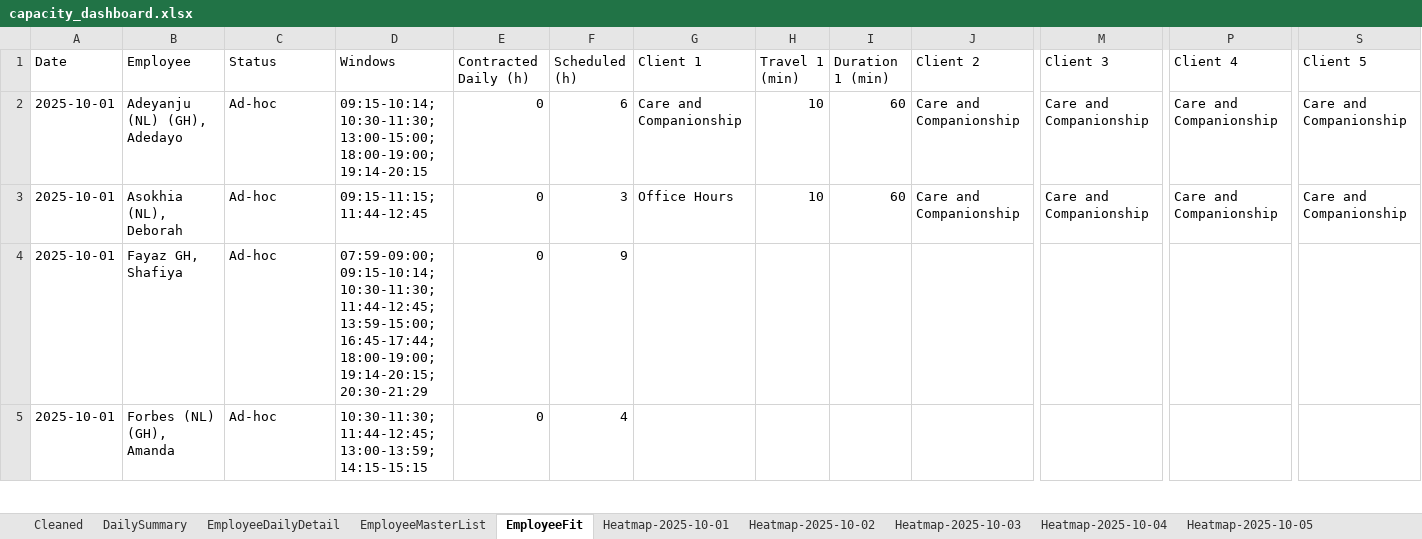
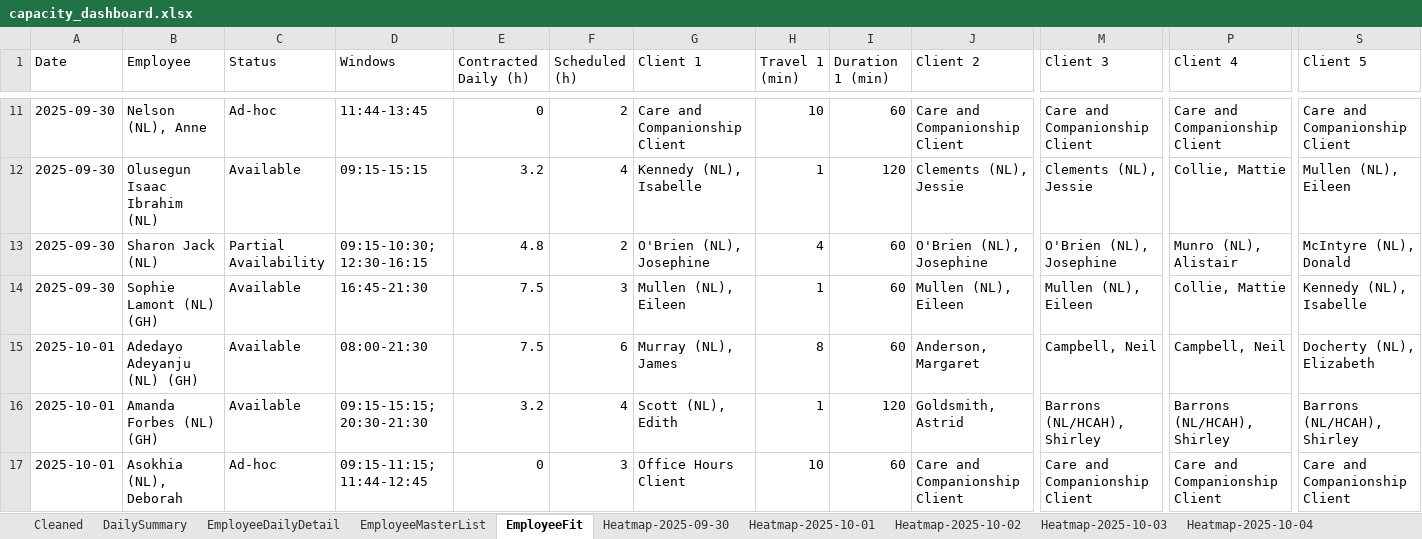
Before and after one commit to Mustansar-tech/CareCapacity, an Excel workbook: capacity_dashboard.xlsx, sheet EmployeeFit, drawn as a sheet; only a part is shown, gaps mark what is left out; values as stored, in another font and other column widths than the file's, no borders; removed rows and columns are numbered as before the commit, all else as after; rows hold the shown columns only; the diff covers the shown part only; the diff names each change by its address in the sheet, - before the commit and + after, or states it on an @@ line.

```diff
--- a/capacity_dashboard.xlsx (sheet EmployeeFit)
+++ b/capacity_dashboard.xlsx (sheet EmployeeFit)
+sheet tab: Heatmap-2025-09-30
-A11 (Date): 2025-10-01
+A11 (Date): 2025-09-30
-B11 (Employee): Adeyanju (NL) (GH), Adedayo
+B11 (Employee): Nelson (NL), Anne
-D11 (Windows): 09:15-10:14; 10:30-11:30; 13:00-15:00; 18:00-19:00; 19:14-20:15
+D11 (Windows): 11:44-13:45
-F11 (Scheduled (h)): 6
+F11 (Scheduled (h)): 2
-G11 (Client 1): Care and Companionship
+G11 (Client 1): Care and Companionship Client
-J11 (Client 2): Care and Companionship
+J11 (Client 2): Care and Companionship Client
-M11 (Client 3): Care and Companionship
+M11 (Client 3): Care and Companionship Client
-P11 (Client 4): Care and Companionship
+P11 (Client 4): Care and Companionship Client
-S11 (Client 5): Care and Companionship
+S11 (Client 5): Care and Companionship Client
+row 12: 2025-09-30 | Olusegun Isaac Ibrahim (NL) | Available | 09:15-15:15 | 3.2 | 4 | Kennedy (NL), Isabelle | 1 | 120 | Clements (NL), Jessie | Clements (NL), Jessie | Collie, Mattie | Mullen (NL), Eileen
+row 13: 2025-09-30 | Sharon Jack (NL) | Partial Availability | 09:15-10:30; 12:30-16:15 | 4.8 | 2 | O'Brien (NL), Josephine | 4 | 60 | O'Brien (NL), Josephine | O'Brien (NL), Josephine | Munro (NL), Alistair | McIntyre (NL), Donald
+row 14: 2025-09-30 | Sophie Lamont (NL) (GH) | Available | 16:45-21:30 | 7.5 | 3 | Mullen (NL), Eileen | 1 | 60 | Mullen (NL), Eileen | Mullen (NL), Eileen | Collie, Mattie | Kennedy (NL), Isabelle
+row 15: 2025-10-01 | Adedayo Adeyanju (NL) (GH) | Available | 08:00-21:30 | 7.5 | 6 | Murray (NL), James | 8 | 60 | Anderson, Margaret | Campbell, Neil | Campbell, Neil | Docherty (NL), Elizabeth
+row 16: 2025-10-01 | Amanda Forbes (NL) (GH) | Available | 09:15-15:15; 20:30-21:30 | 3.2 | 4 | Scott (NL), Edith | 1 | 120 | Goldsmith, Astrid | Barrons (NL/HCAH), Shirley | Barrons (NL/HCAH), Shirley | Barrons (NL/HCAH), Shirley
-G17 (Client 1): Office Hours
+G17 (Client 1): Office Hours Client
-J17 (Client 2): Care and Companionship
+J17 (Client 2): Care and Companionship Client
-M17 (Client 3): Care and Companionship
+M17 (Client 3): Care and Companionship Client
-P17 (Client 4): Care and Companionship
+P17 (Client 4): Care and Companionship Client
-S17 (Client 5): Care and Companionship
+S17 (Client 5): Care and Companionship Client
-row 4: 2025-10-01 | Fayaz GH, Shafiya | Ad-hoc | 07:59-09:00; 09:15-10:14; 10:30-11:30; 11:44-12:45; 13:59-15:00; 16:45-17:44; 18:00-19:00; 19:14-20:15; 20:30-21:29 | 0 | 9
-row 5: 2025-10-01 | Forbes (NL) (GH), Amanda | Ad-hoc | 10:30-11:30; 11:44-12:45; 13:00-13:59; 14:15-15:15 | 0 | 4
```
Also changed, not shown: 49 added rows, 24 removed rows and 267 edited cells elsewhere in this sheet, sheet Heatmap-2025-10-01, sheet Heatmap-2025-10-02, sheet Heatmap-2025-10-03, sheet EmployeeDailyDetail, sheet Cleaned, sheet Heatmap-2025-10-05, 2 more sheets, other sheet tabs, 9 other files.
